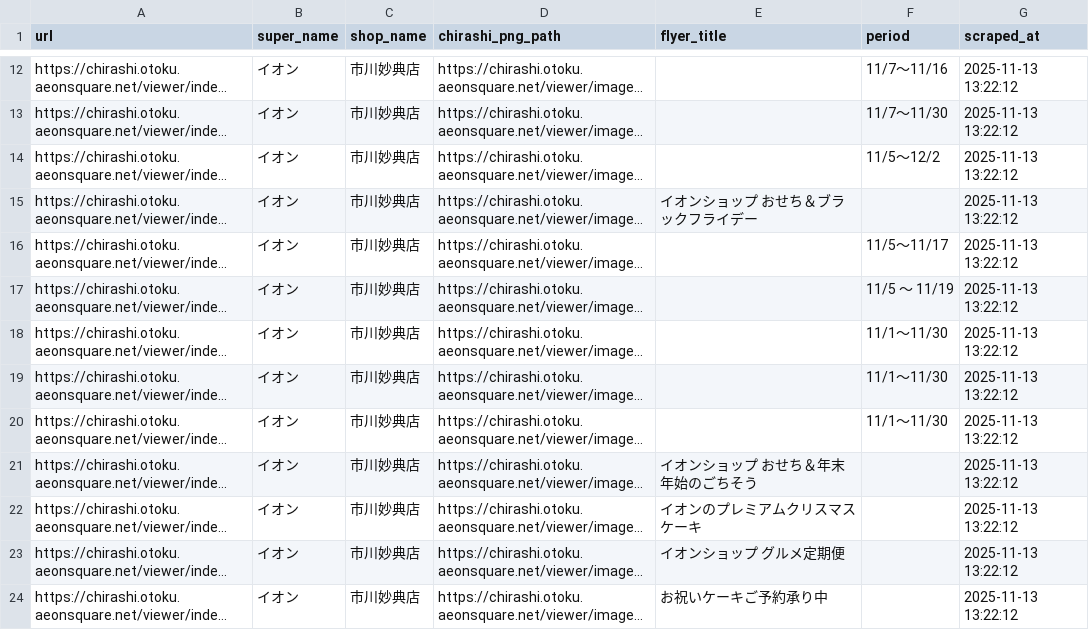
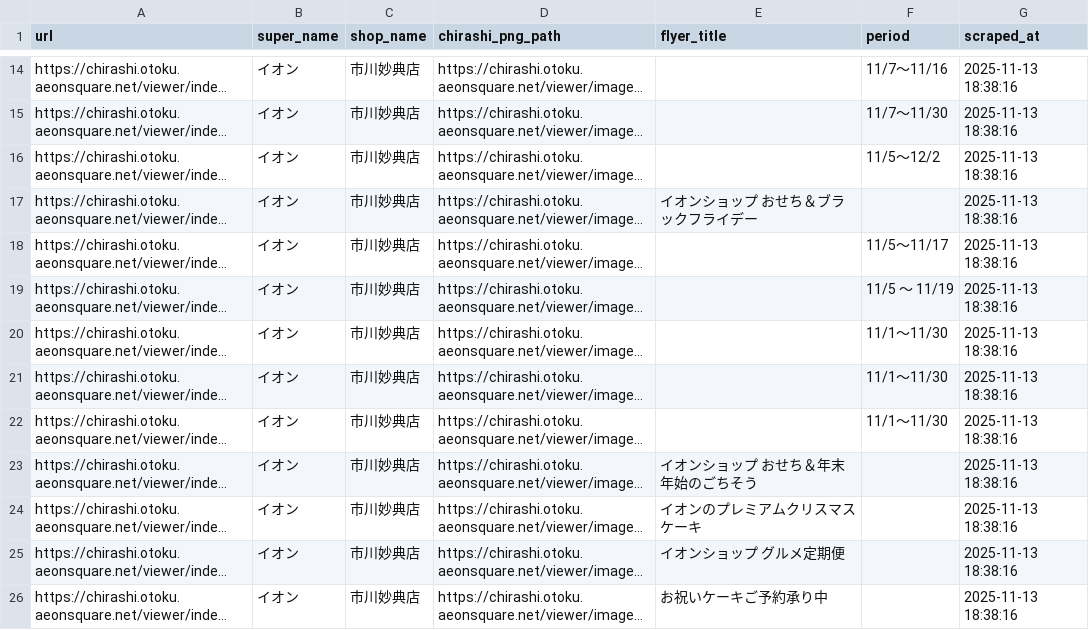
Before and after one commit to momokauenoethosai/yukiguni-factory, a CSV file: output/chirashi_data_selenium.csv, drawn as a sheet; only a part is shown, gaps mark what is left out; long unchanged cells end in …; addresses are those after the commit; the diff covers the shown part only; the diff names each change by its address in the sheet, - before the commit and + after, or states it on an @@ line.

```diff
--- a/output/chirashi_data_selenium.csv
+++ b/output/chirashi_data_selenium.csv
-G14:G26 (scraped_at): 2025-11-13 13:22:12
+G14:G26 (scraped_at): 2025-11-13 18:38:16
```
Also changed, not shown: 2 added rows and 10 edited cells elsewhere in this file, 36 other files.
